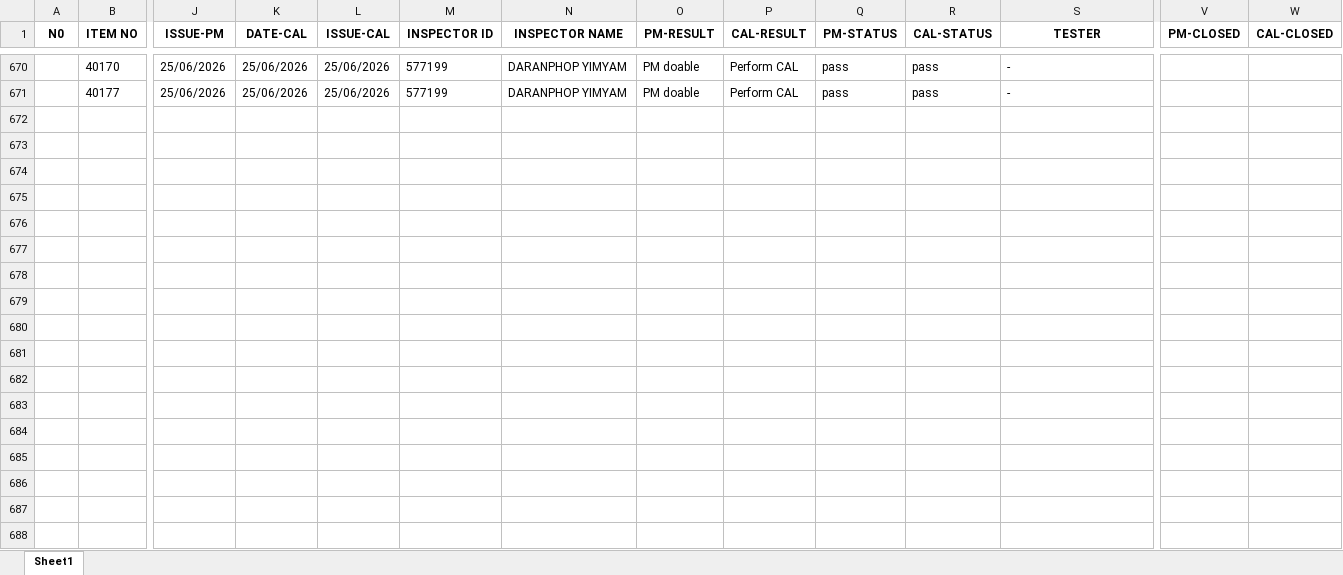
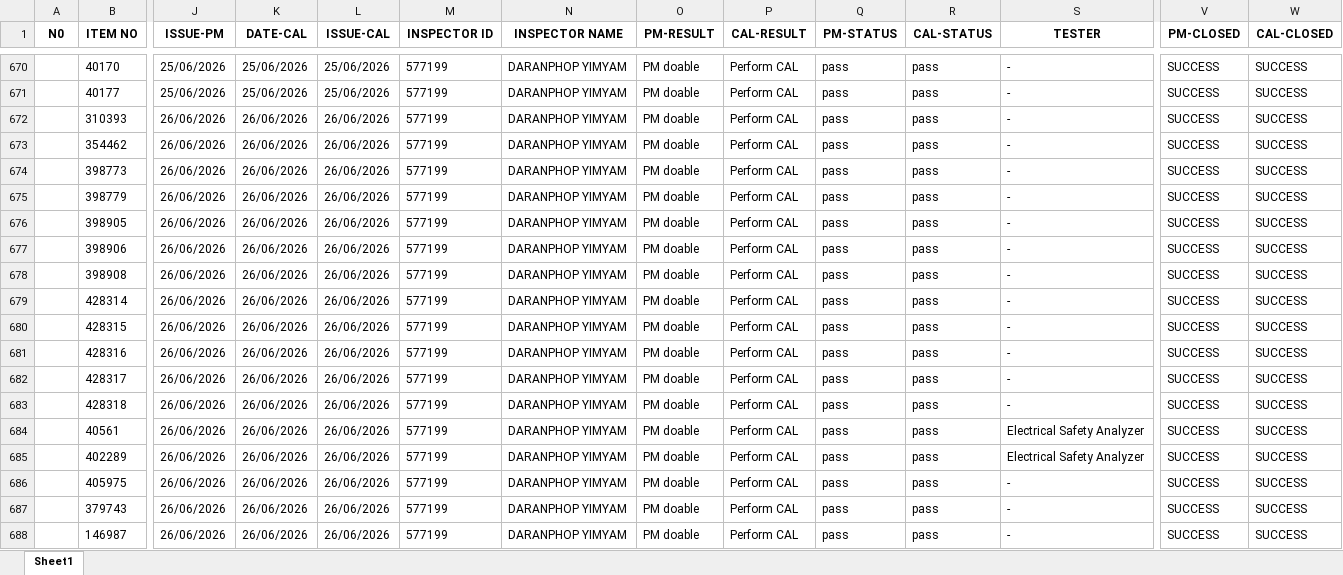
Before and after one commit to pyt3/forms, an Excel workbook: py_test_ui/EXCEL FILE/backuprecordCal_PM.xlsx, sheet Sheet1, drawn as a sheet; only a part is shown, gaps mark what is left out; values as stored, in another font and other column widths than the file's, no borders; rows hold the shown columns only; the diff covers the shown part only; the diff names each change by its address in the sheet, - before the commit and + after, or states it on an @@ line.

```diff
--- a/py_test_ui/EXCEL FILE/backuprecordCal_PM.xlsx (sheet Sheet1)
+++ b/py_test_ui/EXCEL FILE/backuprecordCal_PM.xlsx (sheet Sheet1)
-V670:V671 (PM-CLOSED): (empty)
+V670:V671 (PM-CLOSED): SUCCESS
-W670:W671 (CAL-CLOSED): (empty)
+W670:W671 (CAL-CLOSED): SUCCESS
+row 672:  | 310393 | 26/06/2026 | 26/06/2026 | 26/06/2026 | 577199 | DARANPHOP YIMYAM | PM doable | Perform CAL | pass | pass | - | SUCCESS | SUCCESS
+row 673:  | 354462 | 26/06/2026 | 26/06/2026 | 26/06/2026 | 577199 | DARANPHOP YIMYAM | PM doable | Perform CAL | pass | pass | - | SUCCESS | SUCCESS
+row 674:  | 398773 | 26/06/2026 | 26/06/2026 | 26/06/2026 | 577199 | DARANPHOP YIMYAM | PM doable | Perform CAL | pass | pass | - | SUCCESS | SUCCESS
+row 675:  | 398779 | 26/06/2026 | 26/06/2026 | 26/06/2026 | 577199 | DARANPHOP YIMYAM | PM doable | Perform CAL | pass | pass | - | SUCCESS | SUCCESS
+row 676:  | 398905 | 26/06/2026 | 26/06/2026 | 26/06/2026 | 577199 | DARANPHOP YIMYAM | PM doable | Perform CAL | pass | pass | - | SUCCESS | SUCCESS
+row 677:  | 398906 | 26/06/2026 | 26/06/2026 | 26/06/2026 | 577199 | DARANPHOP YIMYAM | PM doable | Perform CAL | pass | pass | - | SUCCESS | SUCCESS
+row 678:  | 398908 | 26/06/2026 | 26/06/2026 | 26/06/2026 | 577199 | DARANPHOP YIMYAM | PM doable | Perform CAL | pass | pass | - | SUCCESS | SUCCESS
+row 679:  | 428314 | 26/06/2026 | 26/06/2026 | 26/06/2026 | 577199 | DARANPHOP YIMYAM | PM doable | Perform CAL | pass | pass | - | SUCCESS | SUCCESS
+row 680:  | 428315 | 26/06/2026 | 26/06/2026 | 26/06/2026 | 577199 | DARANPHOP YIMYAM | PM doable | Perform CAL | pass | pass | - | SUCCESS | SUCCESS
+row 681:  | 428316 | 26/06/2026 | 26/06/2026 | 26/06/2026 | 577199 | DARANPHOP YIMYAM | PM doable | Perform CAL | pass | pass | - | SUCCESS | SUCCESS
+row 682:  | 428317 | 26/06/2026 | 26/06/2026 | 26/06/2026 | 577199 | DARANPHOP YIMYAM | PM doable | Perform CAL | pass | pass | - | SUCCESS | SUCCESS
+row 683:  | 428318 | 26/06/2026 | 26/06/2026 | 26/06/2026 | 577199 | DARANPHOP YIMYAM | PM doable | Perform CAL | pass | pass | - | SUCCESS | SUCCESS
+row 684:  | 40561 | 26/06/2026 | 26/06/2026 | 26/06/2026 | 577199 | DARANPHOP YIMYAM | PM doable | Perform CAL | pass | pass | Electrical Safety Analyzer | SUCCESS | SUCCESS
+row 685:  | 402289 | 26/06/2026 | 26/06/2026 | 26/06/2026 | 577199 | DARANPHOP YIMYAM | PM doable | Perform CAL | pass | pass | Electrical Safety Analyzer | SUCCESS | SUCCESS
+row 686:  | 405975 | 26/06/2026 | 26/06/2026 | 26/06/2026 | 577199 | DARANPHOP YIMYAM | PM doable | Perform CAL | pass | pass | - | SUCCESS | SUCCESS
+row 687:  | 379743 | 26/06/2026 | 26/06/2026 | 26/06/2026 | 577199 | DARANPHOP YIMYAM | PM doable | Perform CAL | pass | pass | - | SUCCESS | SUCCESS
+row 688:  | 146987 | 26/06/2026 | 26/06/2026 | 26/06/2026 | 577199 | DARANPHOP YIMYAM | PM doable | Perform CAL | pass | pass | - | SUCCESS | SUCCESS
```
Also changed, not shown: 30 added rows and 108 edited cells elsewhere in this sheet, py_test_ui/EXCEL FILE/recordCal_PM.xlsx, 2 other files.
